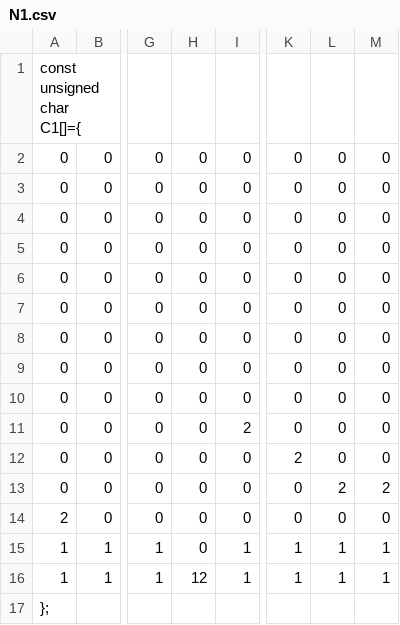
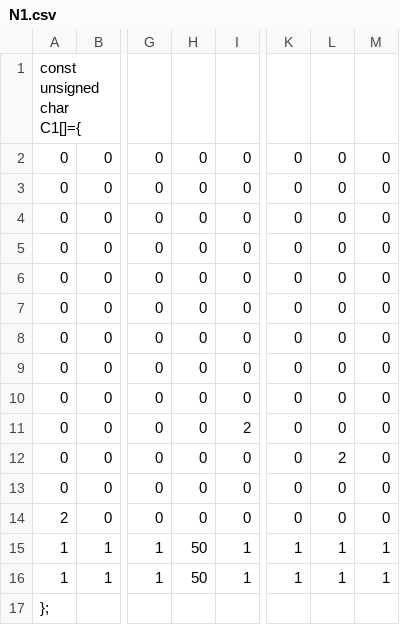
Before and after one commit to Thomas1746/PP, a CSV file: BG/N1.csv, drawn as a sheet; only a part is shown, gaps mark what is left out; the diff names each change by its address in the sheet, - before the commit and + after, or states it on an @@ line.

```diff
--- a/BG/N1.csv
+++ b/BG/N1.csv
-K12: 2
+K12: 0
-L12: 0
+L12: 2
-L13: 2
+L13: 0
-M13: 2
+M13: 0
-H15: 0
+H15: 50
-H16: 12
+H16: 50
```
Also changed, not shown: 4 other files.
